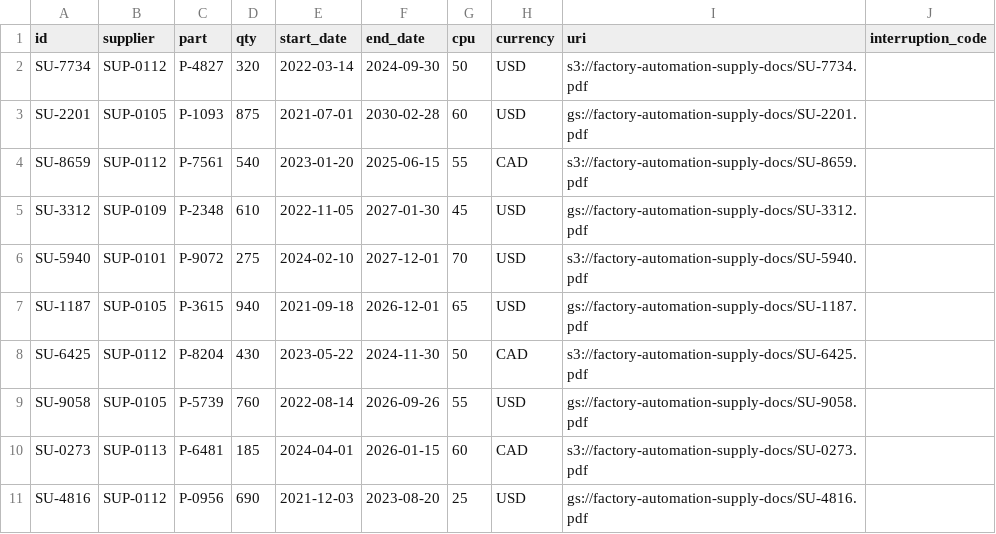
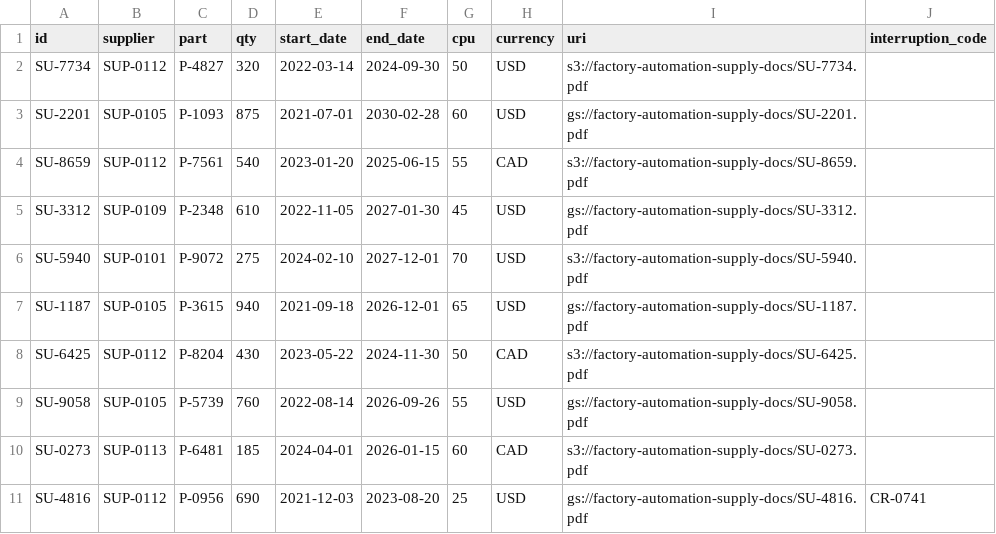
Before and after one commit to mmetwalli96/mm-auto, a CSV file: db/neo4j/data/supply.csv, drawn as a sheet; the diff names each change by its address in the sheet, - before the commit and + after, or states it on an @@ line.

Commit message:
Updated the data to have a supply shortfall incident that wasn't present in it before

```diff
--- a/db/neo4j/data/supply.csv
+++ b/db/neo4j/data/supply.csv
-J11 (interruption_code): (empty)
+J11 (interruption_code): CR-0741
```
Also changed, not shown: db/postgres/data/incident_history.csv, db/postgres/data/interruption_codes.csv.
